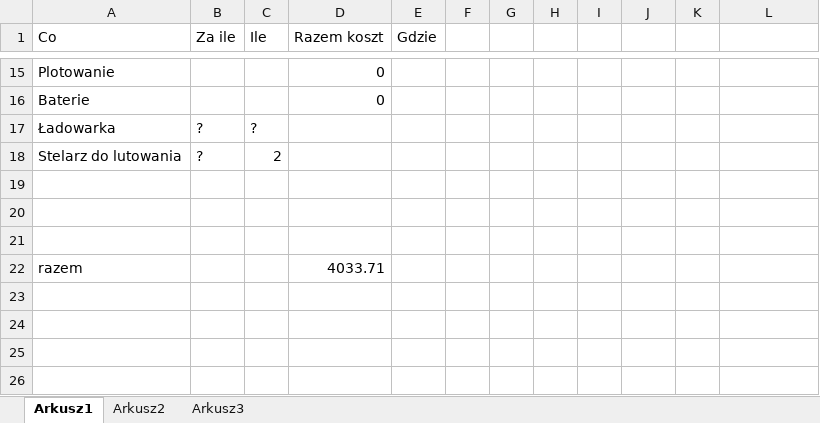
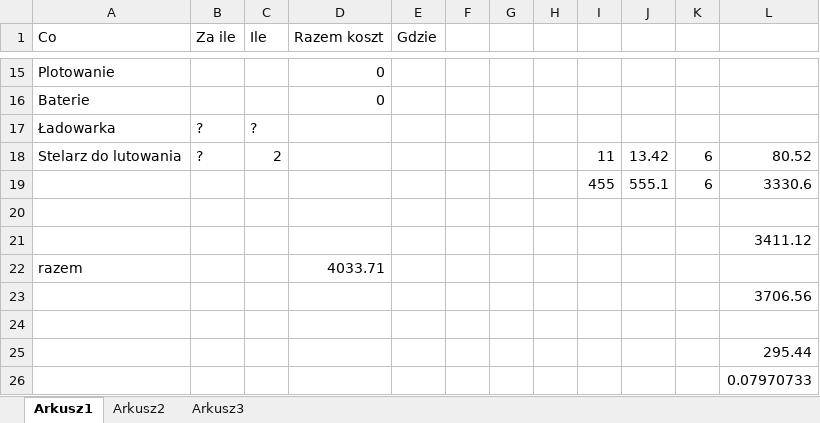
Before and after one commit to RoboCap/arduino, an Excel workbook: wks/czesci.xlsx, sheet Arkusz1, drawn as a sheet; only a part is shown, gaps mark what is left out; values as stored, in another font and other column widths than the file's, no borders; addresses are those after the commit; the diff names each change by its address in the sheet, - before the commit and + after, or states it on an @@ line.

```diff
--- a/wks/czesci.xlsx (sheet Arkusz1)
+++ b/wks/czesci.xlsx (sheet Arkusz1)
-I18: (empty)
+I18: 11
-J18: (empty)
+J18: 13.42
-K18: (empty)
+K18: 6
-L18: (empty)
+L18: 80.52
+row 19:  |  |  |  |  |  |  |  | 455 | 555.1 | 6 | 3330.6
+row 21:  |  |  |  |  |  |  |  |  |  |  | 3411.12
+row 23:  |  |  |  |  |  |  |  |  |  |  | 3706.56
-L25: (empty)
+L25: 295.44
+row 26:  |  |  |  |  |  |  |  |  |  |  | 0.07970733
```
Also changed, not shown: 17 other files.
